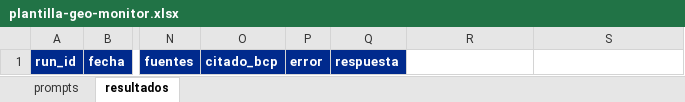
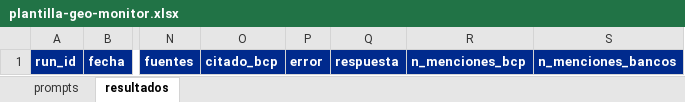
Before and after one commit to flumconsultant/operator-ready-api-node, an Excel workbook: automatizacion/geo-monitor/plantilla-geo-monitor.xlsx, sheet resultados, drawn as a sheet; only a part is shown, gaps mark what is left out; values as stored, in another font and other column widths than the file's, no borders; the diff names each change by its address in the sheet, - before the commit and + after, or states it on an @@ line.

```diff
--- a/automatizacion/geo-monitor/plantilla-geo-monitor.xlsx (sheet resultados)
+++ b/automatizacion/geo-monitor/plantilla-geo-monitor.xlsx (sheet resultados)
-R1: (empty)
+R1: n_menciones_bcp
-R1:S1 fill: none
+R1:S1 fill: #002A8D
-S1: (empty)
+S1: n_menciones_bancos
```
Also changed, not shown: 11 other files.
